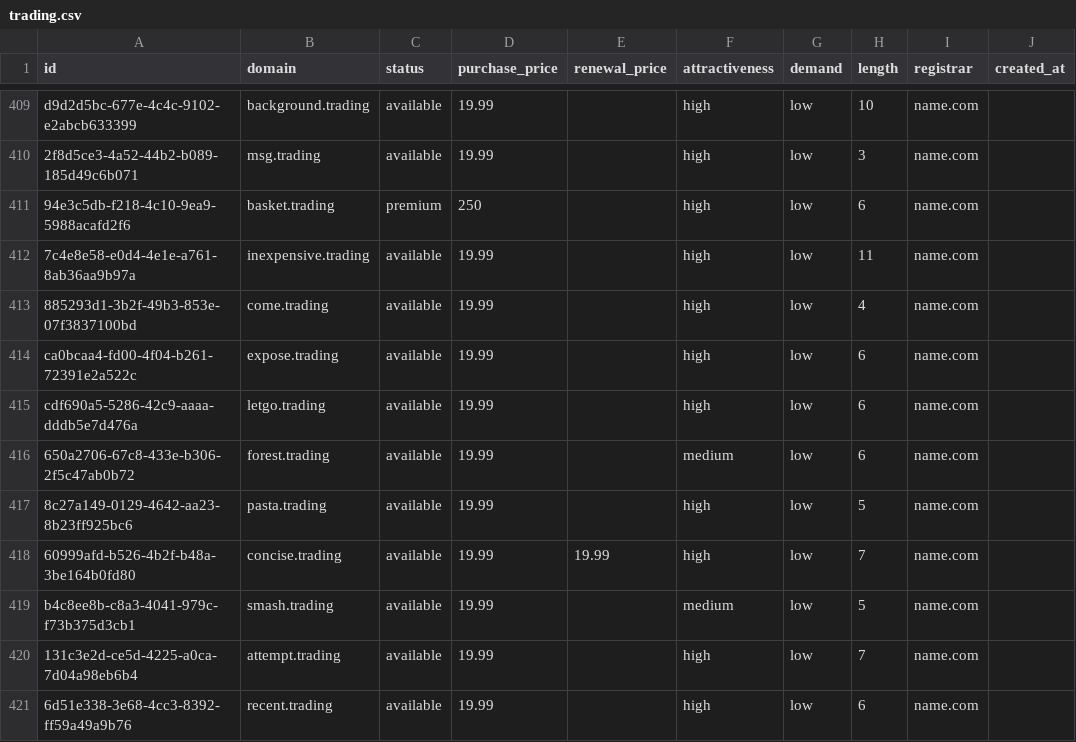
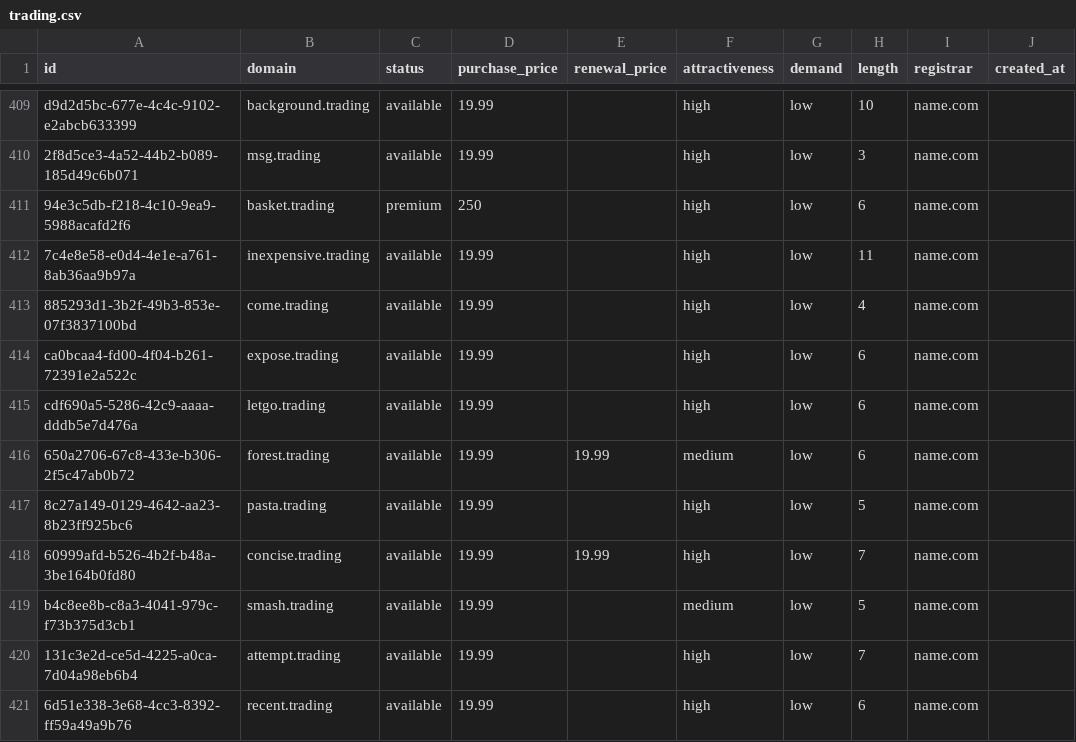
Before and after one commit to UniqueDomains/trading-oneword-domains, a CSV file: trading.csv, drawn as a sheet; only a part is shown, gaps mark what is left out; the diff names each change by its address in the sheet, - before the commit and + after, or states it on an @@ line.

Commit message:
Domains update

```diff
--- a/trading.csv
+++ b/trading.csv
-E416 (renewal_price): (empty)
+E416 (renewal_price): 19.99
```
Also changed, not shown: 4 other files.
